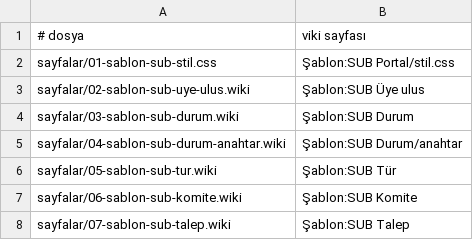
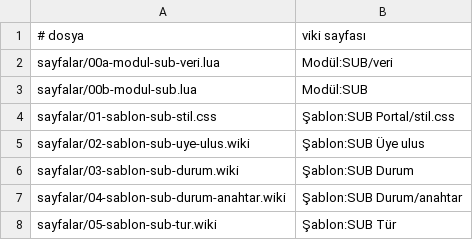
Before and after one commit to emreyzr/sithpedi-uluslar-birligi, a TSV file: wiki/manifest.tsv, drawn as a sheet; only a part is shown; the shorter side is filled out with more unchanged rows; the diff names each change by its address in the sheet, - before the commit and + after, or states it on an @@ line.

```diff
--- a/wiki/manifest.tsv
+++ b/wiki/manifest.tsv
+row 2: sayfalar/00a-modul-sub-veri.lua | Modül:SUB/veri
+row 3: sayfalar/00b-modul-sub.lua | Modül:SUB
```
Also changed, not shown: 12 other files.
